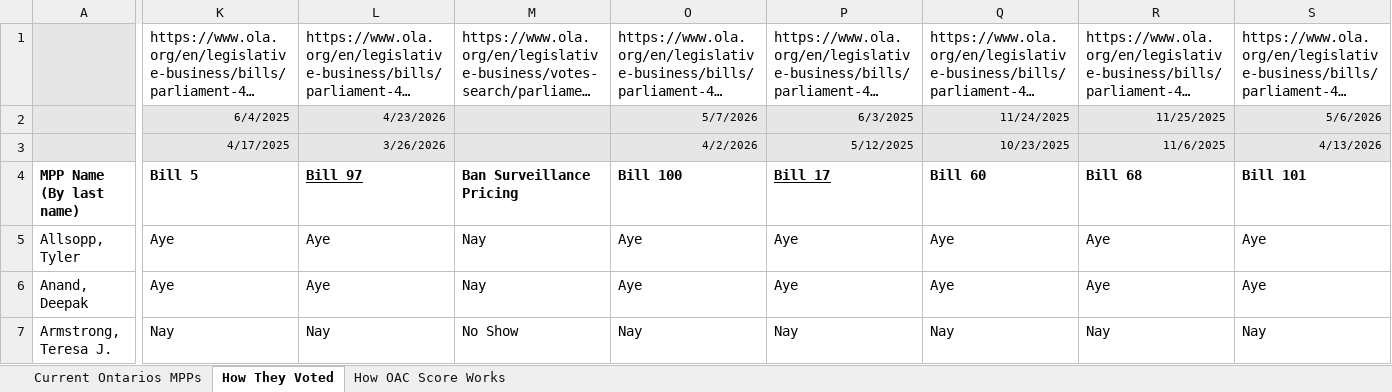
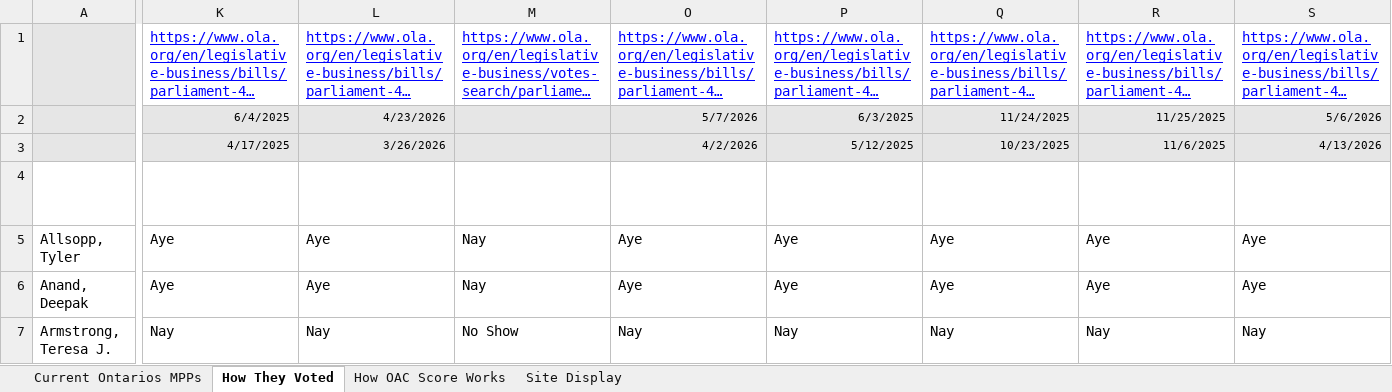
Before and after one commit to NomadBuilder/ontario-mpp-tracker, an Excel workbook: Current Ontario MPPs & How They Vote..xlsx, sheet How They Voted, drawn as a sheet; only a part is shown, gaps mark what is left out; long unchanged cells end in …; values as stored, in another font and other column widths than the file's, no borders; charts and pictures and conditional formats and table styles not drawn; the diff covers the shown part only; the diff names each change by its address in the sheet, - before the commit and + after, or states it on an @@ line.

```diff
--- a/Current Ontario MPPs & How They Vote..xlsx (sheet How They Voted)
+++ b/Current Ontario MPPs & How They Vote..xlsx (sheet How They Voted)
+sheet tab: Site Display
@@ K1:M1 underline: off → on, text colour: black → #0000FF @@
@@ O1:S1 underline: off → on, text colour: black → #0000FF @@
-A4 text colour: black
+A4 text colour: #FFFFFF
-K4:M4 text colour: black
+K4:M4 text colour: #FFFFFF
-O4:S4 text colour: black
+O4:S4 text colour: #FFFFFF
```
Also changed, not shown: cell formats elsewhere in this sheet, sheet Current Ontarios MPPs, charts or pictures, 1 other file.
